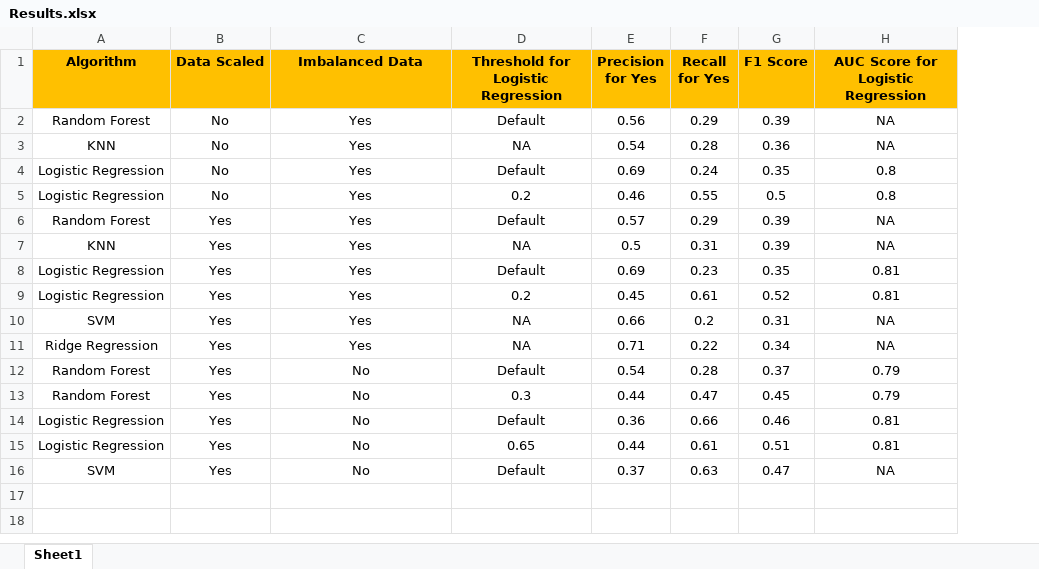
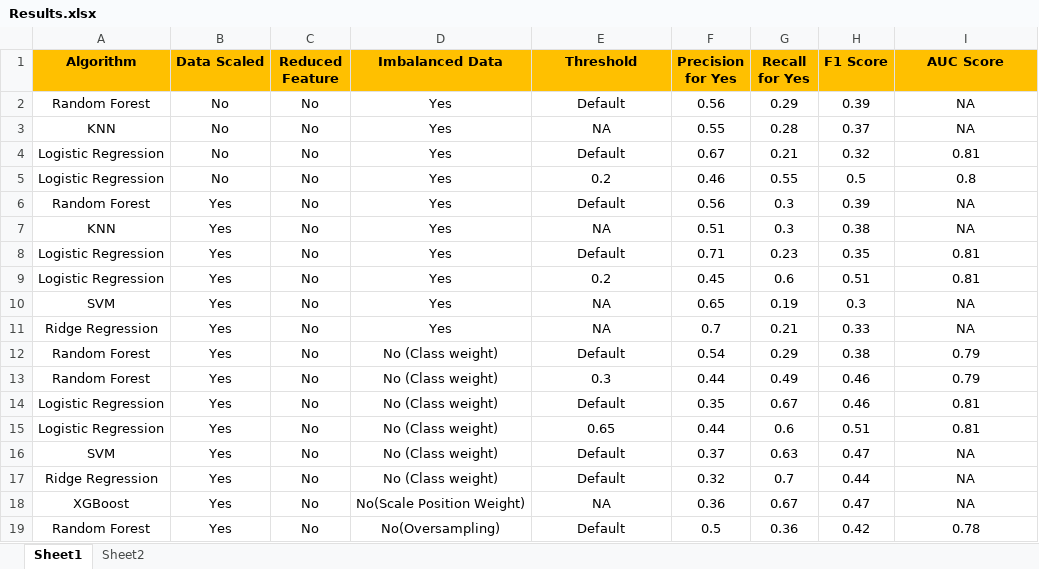
Before and after one commit to pranay-surana/Capstone_II, an Excel workbook: Results.xlsx, sheet Sheet1, drawn as a sheet; only a part is shown; values as stored, in another font and other column widths than the file's, no borders; addresses are those after the commit; the diff covers the shown part only; the diff names each change by its address in the sheet, - before the commit and + after, or states it on an @@ line.

```diff
--- a/Results.xlsx (sheet Sheet1)
+++ b/Results.xlsx (sheet Sheet1)
+sheet tab: Sheet2
+column C (Reduced Feature), rows 2-16: all No
-E1: Threshold for Logistic Regression
+E1: Threshold
-I1: AUC Score for Logistic Regression
+I1: AUC Score
-F3 (Precision for Yes): 0.54
+F3 (Precision for Yes): 0.55
-H3 (F1 Score): 0.36
+H3 (F1 Score): 0.37
-F4 (Precision for Yes): 0.69
+F4 (Precision for Yes): 0.67
-G4 (Recall for Yes): 0.24
+G4 (Recall for Yes): 0.21
-H4 (F1 Score): 0.35
+H4 (F1 Score): 0.32
-I4 (AUC Score): 0.8
+I4 (AUC Score): 0.81
-F6 (Precision for Yes): 0.57
+F6 (Precision for Yes): 0.56
-G6 (Recall for Yes): 0.29
+G6 (Recall for Yes): 0.3
-F7 (Precision for Yes): 0.5
+F7 (Precision for Yes): 0.51
-G7 (Recall for Yes): 0.31
+G7 (Recall for Yes): 0.3
-H7 (F1 Score): 0.39
+H7 (F1 Score): 0.38
-F8 (Precision for Yes): 0.69
+F8 (Precision for Yes): 0.71
-G9 (Recall for Yes): 0.61
+G9 (Recall for Yes): 0.6
-H9 (F1 Score): 0.52
+H9 (F1 Score): 0.51
-F10 (Precision for Yes): 0.66
+F10 (Precision for Yes): 0.65
-G10 (Recall for Yes): 0.2
+G10 (Recall for Yes): 0.19
-H10 (F1 Score): 0.31
+H10 (F1 Score): 0.3
-F11 (Precision for Yes): 0.71
+F11 (Precision for Yes): 0.7
-G11 (Recall for Yes): 0.22
+G11 (Recall for Yes): 0.21
-H11 (F1 Score): 0.34
+H11 (F1 Score): 0.33
-D12:D16 (Imbalanced Data): No
+D12:D16 (Imbalanced Data): No (Class weight)
-G12 (Recall for Yes): 0.28
+G12 (Recall for Yes): 0.29
-H12 (F1 Score): 0.37
+H12 (F1 Score): 0.38
-G13 (Recall for Yes): 0.47
+G13 (Recall for Yes): 0.49
-H13 (F1 Score): 0.45
+H13 (F1 Score): 0.46
-F14 (Precision for Yes): 0.36
+F14 (Precision for Yes): 0.35
-G14 (Recall for Yes): 0.66
+G14 (Recall for Yes): 0.67
-G15 (Recall for Yes): 0.61
+G15 (Recall for Yes): 0.6
+row 17: Ridge Regression | Yes | No | No (Class weight) | Default | 0.32 | 0.7 | 0.44 | NA
+row 18: XGBoost | Yes | No | No(Scale Position Weight) | NA | 0.36 | 0.67 | 0.47 | NA
+row 19: Random Forest | Yes | No | No(Oversampling) | Default | 0.5 | 0.36 | 0.42 | 0.78
```
Also changed, not shown: 28 added rows elsewhere in this sheet, 6 other files.
